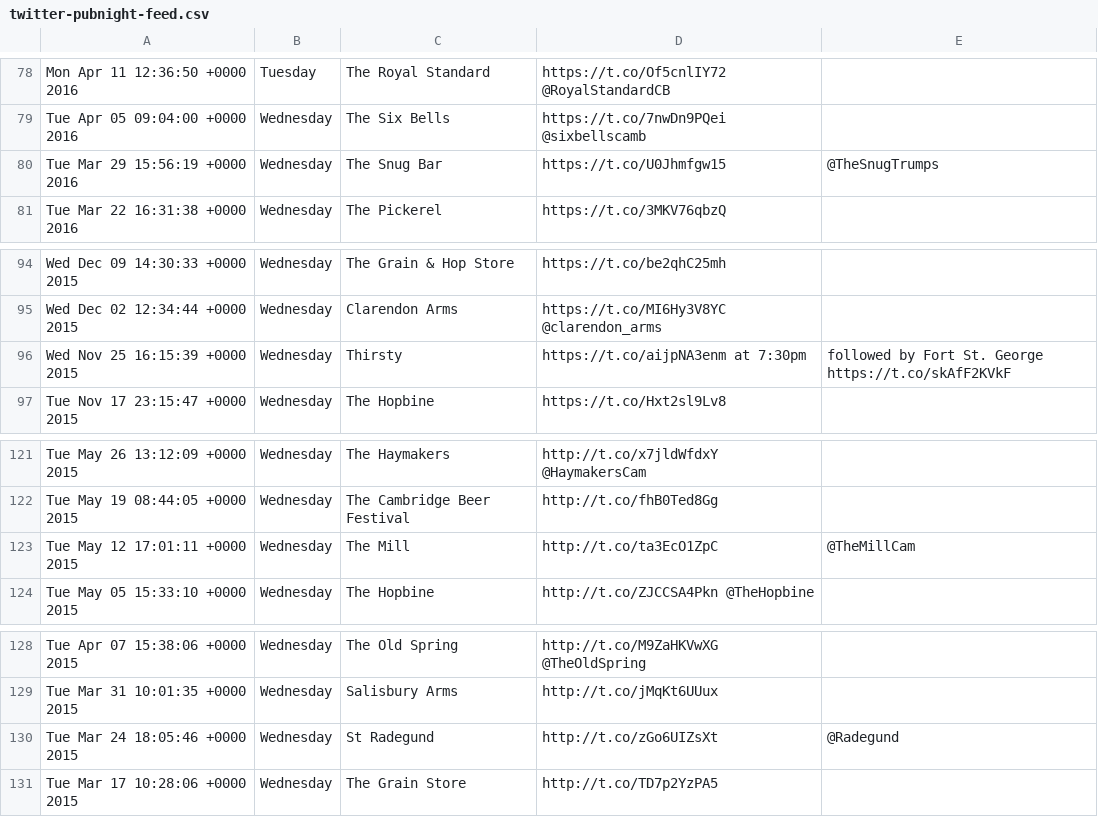
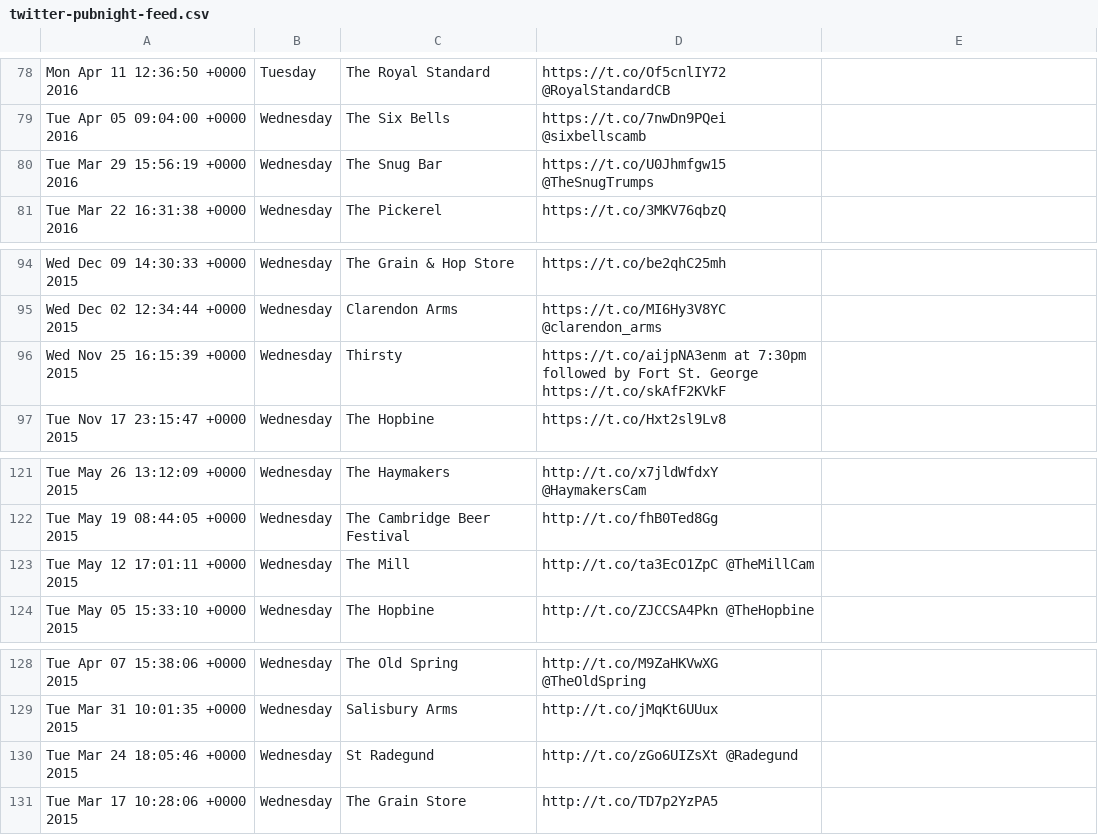
Before and after one commit to Aquilum/ampubnight, a CSV file: data-sources/twitter-pubnight-feed.csv, drawn as a sheet; only a part is shown, gaps mark what is left out.

Commit message:
twitter-src: Remove trailing commas
Some lines put a trailing comma after the twitter link, before the tagged names.

```diff
--- a/data-sources/twitter-pubnight-feed.csv
+++ b/data-sources/twitter-pubnight-feed.csv
@@ -79,3 +79,3 @@ Mon Apr 11 12:36:50 +0000 2016, Tuesday, The Royal Standard, https://t.co/Of5cnl
 Tue Apr 05 09:04:00 +0000 2016, Wednesday, The Six Bells, https://t.co/7nwDn9PQei @sixbellscamb
-Tue Mar 29 15:56:19 +0000 2016, Wednesday, The Snug Bar, https://t.co/U0Jhmfgw15, @TheSnugTrumps
+Tue Mar 29 15:56:19 +0000 2016, Wednesday, The Snug Bar, https://t.co/U0Jhmfgw15 @TheSnugTrumps
 Tue Mar 22 16:31:38 +0000 2016, Wednesday, The Pickerel, https://t.co/3MKV76qbzQ
@@ -95,3 +95,3 @@ Wed Dec 09 14:30:33 +0000 2015, Wednesday, The Grain & Hop Store, https://t.co/b
 Wed Dec 02 12:34:44 +0000 2015, Wednesday,  Clarendon Arms, https://t.co/MI6Hy3V8YC @clarendon_arms
-Wed Nov 25 16:15:39 +0000 2015, Wednesday, Thirsty, https://t.co/aijpNA3enm at 7:30pm, followed by Fort St. George https://t.co/skAfF2KVkF
+Wed Nov 25 16:15:39 +0000 2015, Wednesday, Thirsty, https://t.co/aijpNA3enm at 7:30pm followed by Fort St. George https://t.co/skAfF2KVkF
 Tue Nov 17 23:15:47 +0000 2015, Wednesday, The Hopbine, https://t.co/Hxt2sl9Lv8
@@ -122,3 +122,3 @@ Tue May 26 13:12:09 +0000 2015, Wednesday, The Haymakers, http://t.co/x7jldWfdxY
 Tue May 19 08:44:05 +0000 2015, Wednesday, The Cambridge Beer Festival, http://t.co/fhB0Ted8Gg
-Tue May 12 17:01:11 +0000 2015, Wednesday, The Mill, http://t.co/ta3EcO1ZpC, @TheMillCam
+Tue May 12 17:01:11 +0000 2015, Wednesday, The Mill, http://t.co/ta3EcO1ZpC @TheMillCam
 Tue May 05 15:33:10 +0000 2015, Wednesday, The Hopbine, http://t.co/ZJCCSA4Pkn @TheHopbine
@@ -129,3 +129,3 @@ Tue Apr 07 15:38:06 +0000 2015, Wednesday, The Old Spring, http://t.co/M9ZaHKVwX
 Tue Mar 31 10:01:35 +0000 2015, Wednesday, Salisbury Arms, http://t.co/jMqKt6UUux
-Tue Mar 24 18:05:46 +0000 2015, Wednesday, St Radegund, http://t.co/zGo6UIZsXt, @Radegund
+Tue Mar 24 18:05:46 +0000 2015, Wednesday, St Radegund, http://t.co/zGo6UIZsXt @Radegund
 Tue Mar 17 10:28:06 +0000 2015, Wednesday, The Grain Store, http://t.co/TD7p2YzPA5
```
